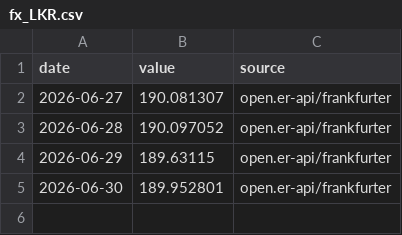
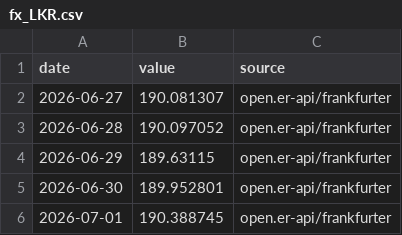
Before and after one commit to ureshan2011/flightwatch, a CSV file: data/exogenous/fx_LKR.csv, drawn as a sheet; the diff names each change by its address in the sheet, - before the commit and + after, or states it on an @@ line.

```diff
--- a/data/exogenous/fx_LKR.csv
+++ b/data/exogenous/fx_LKR.csv
+row 6: 2026-07-01 | 190.388745 | open.er-api/frankfurter
```
Also changed, not shown: data/exogenous/fuel.csv, data/exogenous/fx_INR.csv, 1 other file.
